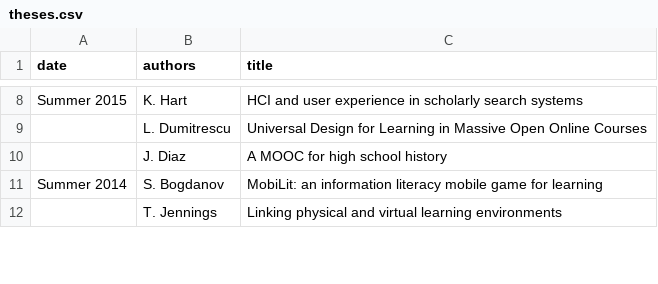
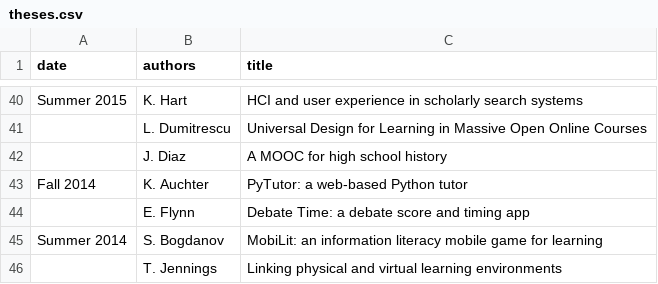
Before and after one commit to mcuringa/mcuringa.github.com, a CSV file: _data/theses.csv, drawn as a sheet; only a part is shown, gaps mark what is left out; the diff covers the shown part only.

Commit message:
current through Fall 2023

```diff
--- a/_data/theses.csv
+++ b/_data/theses.csv
@@ -10,2 +42,4 @@ Summer 2015,K. Hart,HCI and user experience in scholarly search systems
 ,J. Diaz,A MOOC for high school history
+Fall 2014,K. Auchter,PyTutor: a web-based Python tutor
+,E. Flynn,Debate Time: a debate score and timing app
 Summer 2014,S. Bogdanov,MobiLit: an information literacy mobile game for learning
```
Also changed, not shown: 32 added rows and 1 edited cell elsewhere in this file.
